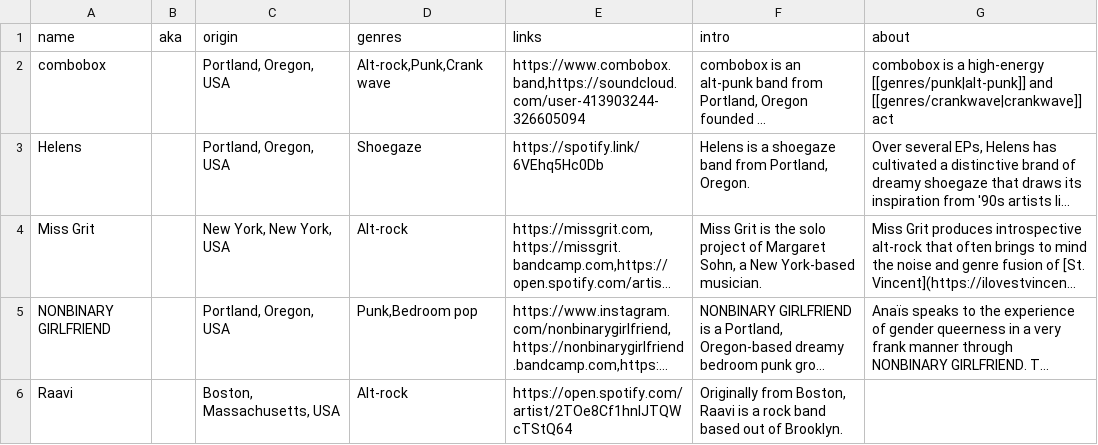
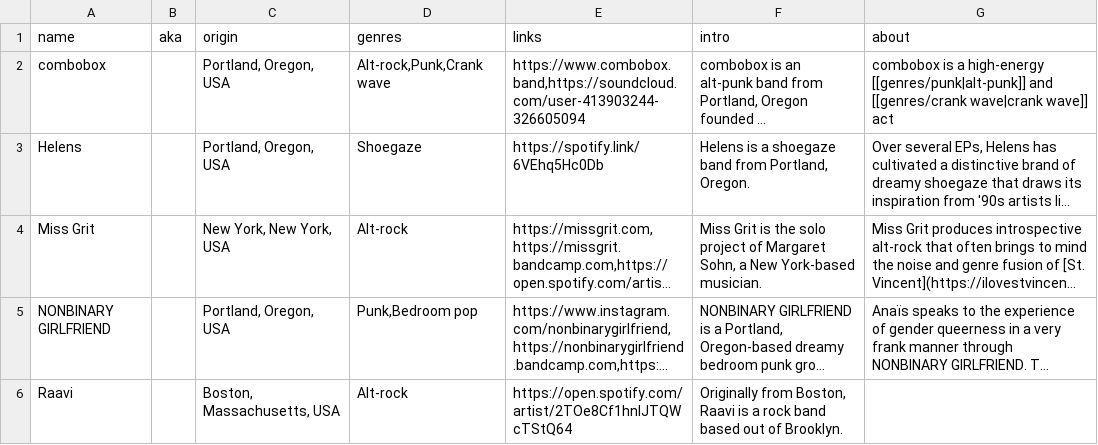
Before and after one commit to t-schreibs/sound-accumulator, a CSV file: src/entries/artists.csv, drawn as a sheet; only a part is shown; long unchanged cells end in …; the diff names each change by its address in the sheet, - before the commit and + after, or states it on an @@ line.

Commit message:
Fixed spelling of crank wave.

```diff
--- a/src/entries/artists.csv
+++ b/src/entries/artists.csv
-G2 (about): …[[genres/punk|alt-punk]] and [[genres/crankwave|crankwave]] act
+G2 (about): …[[genres/punk|alt-punk]] and [[genres/crank wave|crank wave]] act
```
